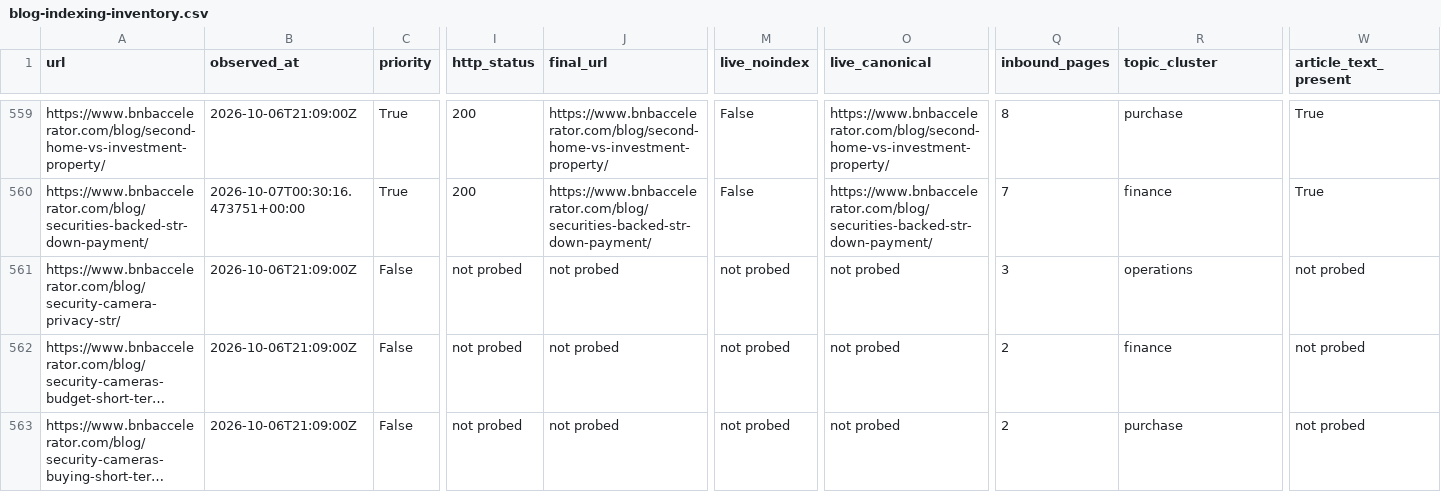
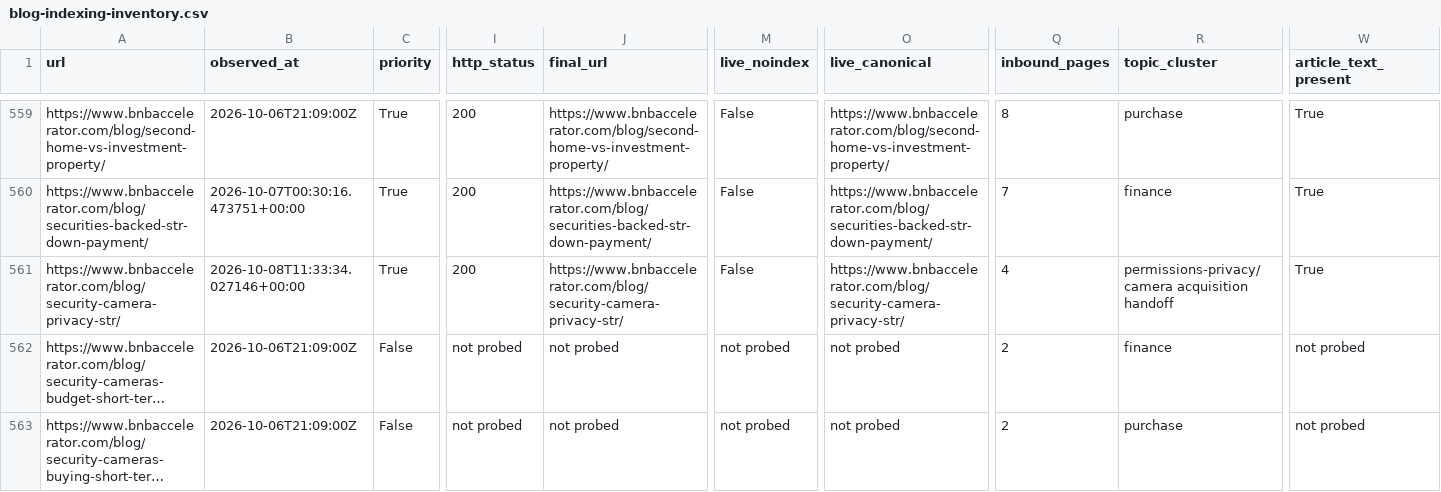
Before and after one commit to drconnorrobertson/bnb-accelerator-site, a CSV file: _gen/blog-indexing-inventory.csv, drawn as a sheet; only a part is shown, gaps mark what is left out; long unchanged cells end in …; the diff covers the shown part only; the diff names each change by its address in the sheet, - before the commit and + after, or states it on an @@ line.

Commit message:
Record live camera privacy refresh and submissions

```diff
--- a/_gen/blog-indexing-inventory.csv
+++ b/_gen/blog-indexing-inventory.csv
-B561 (observed_at): 2026-10-06T21:09:00Z
+B561 (observed_at): 2026-10-08T11:33:34.027146+00:00
-C561 (priority): False
+C561 (priority): True
-I561 (http_status): not probed
+I561 (http_status): 200
-J561 (final_url): not probed
+J561 (final_url): https://www.bnbaccelerator.com/blog/security-camera-privacy-str/
-M561 (live_noindex): not probed
+M561 (live_noindex): False
-O561 (live_canonical): not probed
+O561 (live_canonical): https://www.bnbaccelerator.com/blog/security-camera-privacy-str/
-Q561 (inbound_pages): 3
+Q561 (inbound_pages): 4
-R561 (topic_cluster): operations
+R561 (topic_cluster): permissions-privacy/camera acquisition handoff
-W561 (article_text_present): not probed
+W561 (article_text_present): True
```
Also changed, not shown: 1 edited cell elsewhere in this file, 4 other files.
